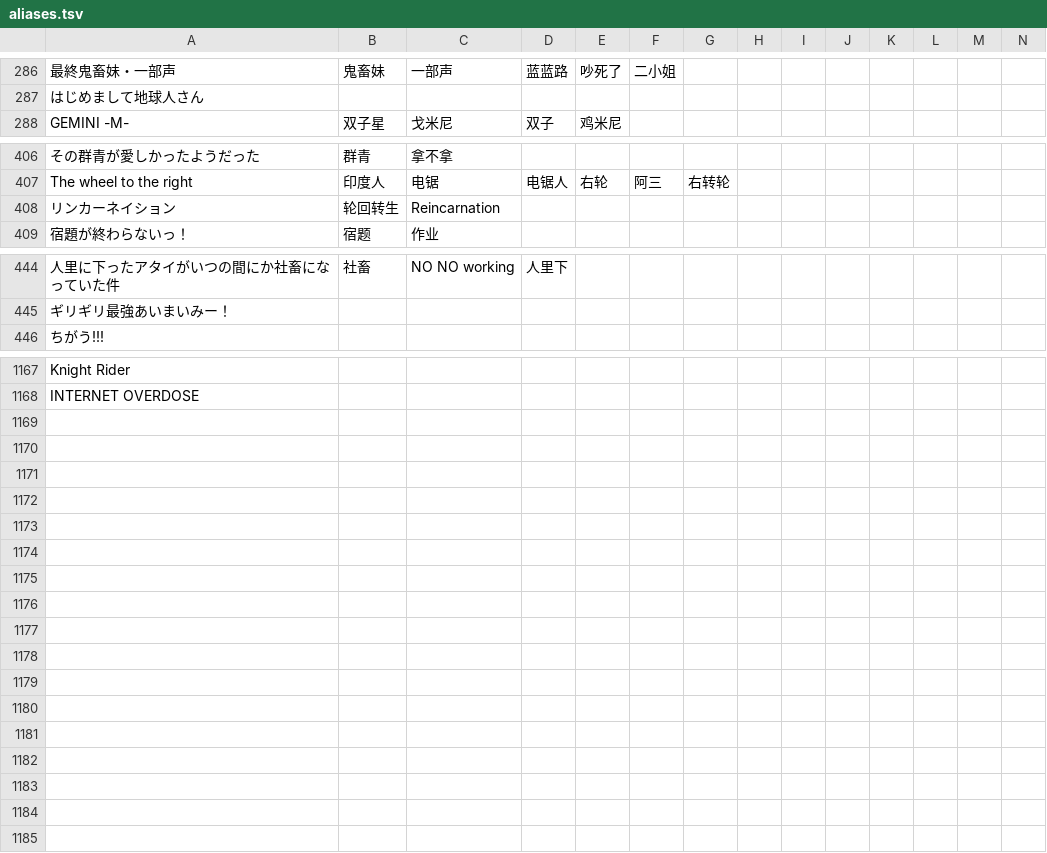
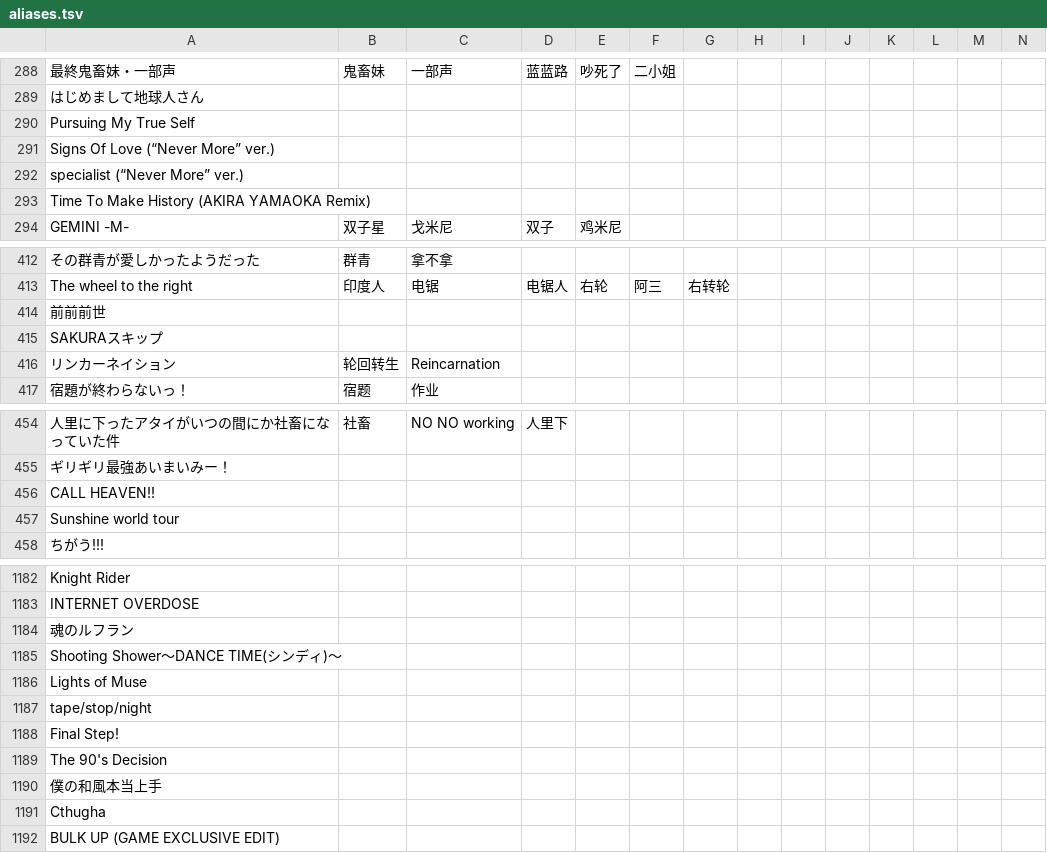
Before and after one commit to Skimige/Akiha-Assets, a TSV file: data/maimai/aliases.tsv, drawn as a sheet; only a part is shown, gaps mark what is left out; rows hold the shown columns only; the diff covers the shown part only; the diff names each change by its address in the sheet, - before the commit and + after, or states it on an @@ line.

Commit message:
Update data

```diff
--- a/data/maimai/aliases.tsv
+++ b/data/maimai/aliases.tsv
+row 290: Pursuing My True Self
+row 291: Signs Of Love (“Never More” ver.)
+row 292: specialist (“Never More” ver.)
+row 293: Time To Make History (AKIRA YAMAOKA Remix)
+row 414: 前前前世
+row 415: SAKURAスキップ
+row 456: CALL HEAVEN!!
+row 457: Sunshine world tour
+row 1184: 魂のルフラン
+row 1185: Shooting Shower～DANCE TIME(シンディ)～
+row 1186: Lights of Muse
+row 1187: tape/stop/night
+row 1188: Final Step!
+row 1189: The 90's Decision
+row 1190: 僕の和風本当上手
+row 1191: Cthugha
+row 1192: BULK UP (GAME EXCLUSIVE EDIT)
```
Also changed, not shown: 7 added rows elsewhere in this file.
